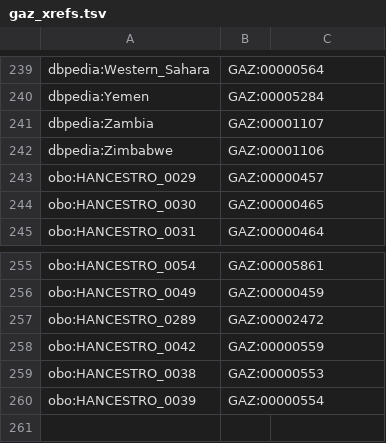
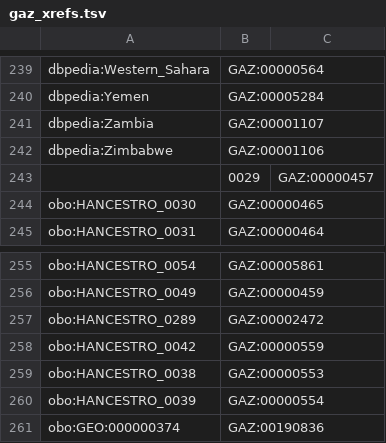
Before and after one commit to EBISPOT/hancestro, a TSV file: src/templates/gaz_xrefs.tsv, drawn as a sheet; only a part is shown, gaps mark what is left out.

Commit message:
HANCESTRO release 2.3 - updated definitions and documentation

```diff
--- a/src/templates/gaz_xrefs.tsv
+++ b/src/templates/gaz_xrefs.tsv
@@ -242,3 +242,3 @@ dbpedia:Zambia	GAZ:00001107
 dbpedia:Zimbabwe	GAZ:00001106
-obo:HANCESTRO_0029	GAZ:00000457
+	0029	GAZ:00000457
 obo:HANCESTRO_0030	GAZ:00000465
@@ -260 +260,2 @@ obo:HANCESTRO_0038	GAZ:00000553
 obo:HANCESTRO_0039	GAZ:00000554
+obo:GEO:000000374	GAZ:00190836
```
Also changed, not shown: 6 other files.
